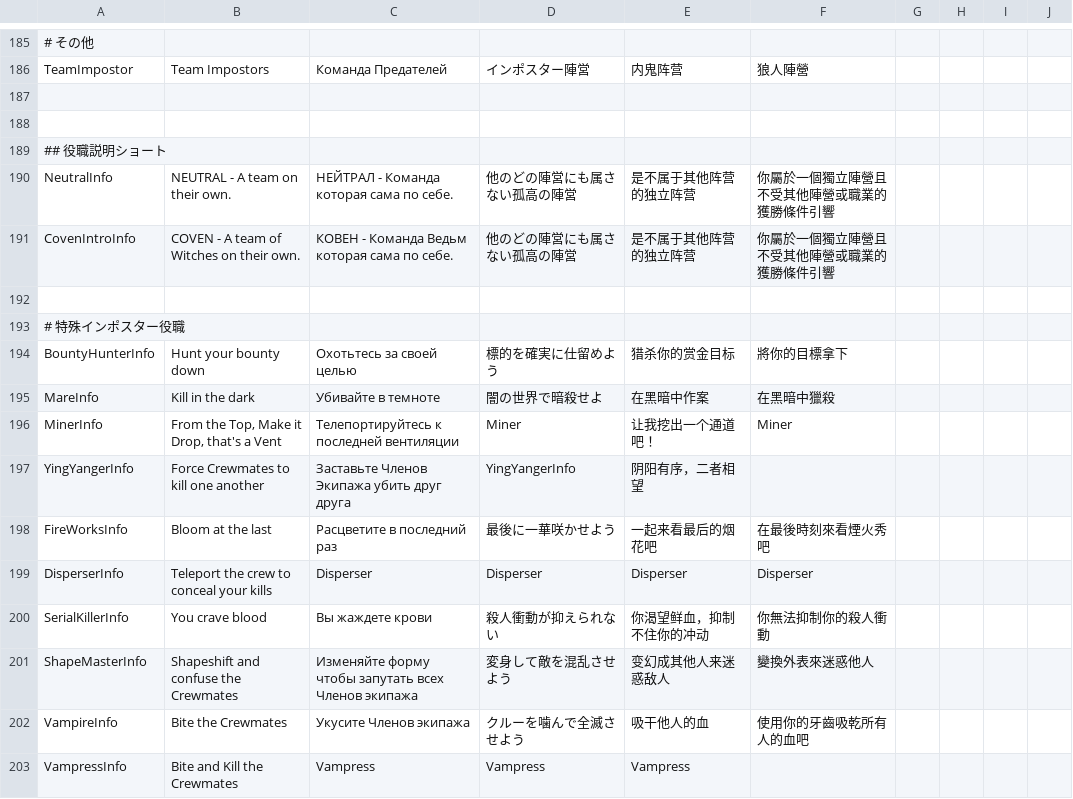
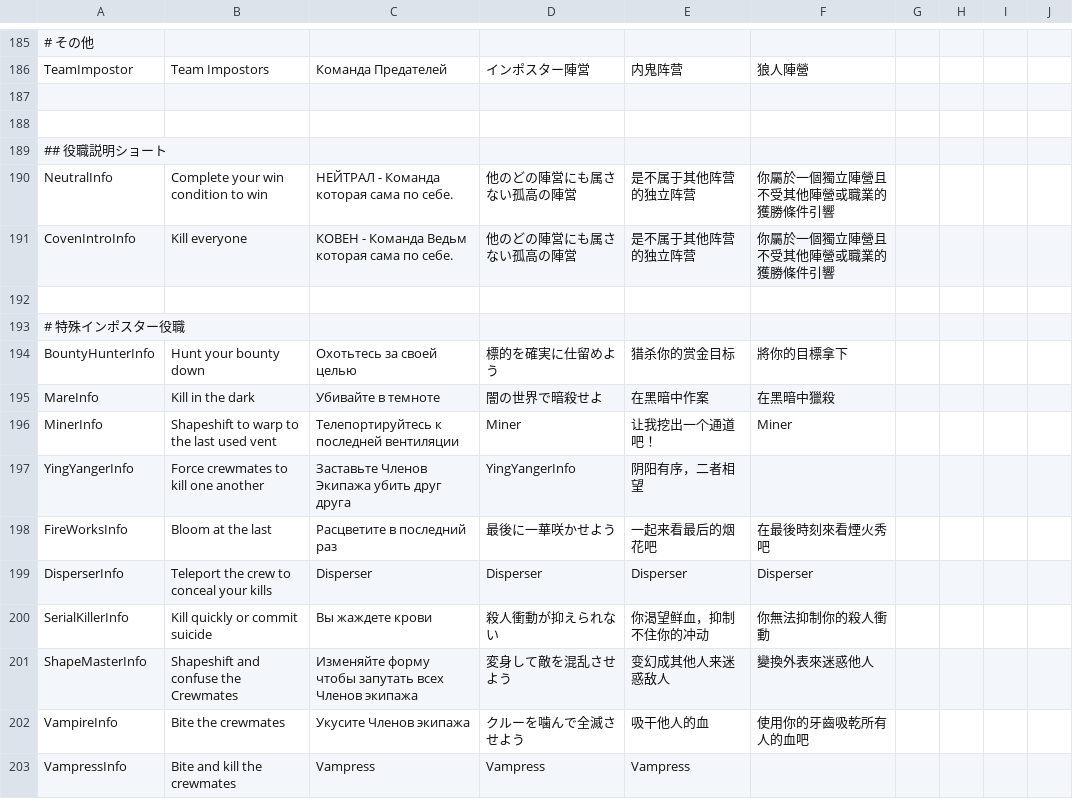
Before and after one commit to ItzLoonie/TownOfLoonie, a CSV file: Resources/string.csv, drawn as a sheet; only a part is shown, gaps mark what is left out; the diff covers the shown part only.

```diff
--- a/Resources/string.csv
+++ b/Resources/string.csv
@@ -189,4 +189,4 @@ TeamImpostor,Team Impostors,Команда Предателей,インポスタ
 ## 役職説明ショート
-NeutralInfo,NEUTRAL - A team on their own.,НЕЙТРАЛ - Команда которая сама по себе.,他のどの陣営にも属さない孤高の陣営,是不属于其他阵营的独立阵营,你屬於一個獨立陣營且不受其他陣營或職業的獲勝條件引響
-CovenIntroInfo,COVEN - A team of Witches on their own.,КОВЕН - Команда Ведьм которая сама по себе.,他のどの陣営にも属さない孤高の陣営,是不属于其他阵营的独立阵营,你屬於一個獨立陣營且不受其他陣營或職業的獲勝條件引響
+NeutralInfo,Complete your win condition to win,НЕЙТРАЛ - Команда которая сама по себе.,他のどの陣営にも属さない孤高の陣営,是不属于其他阵营的独立阵营,你屬於一個獨立陣營且不受其他陣營或職業的獲勝條件引響
+CovenIntroInfo,Kill everyone,КОВЕН - Команда Ведьм которая сама по себе.,他のどの陣営にも属さない孤高の陣営,是不属于其他阵营的独立阵营,你屬於一個獨立陣營且不受其他陣營或職業的獲勝條件引響
 
@@ -195,9 +195,9 @@ BountyHunterInfo,Hunt your bounty down,Охотьтесь за своей цел
 MareInfo,Kill in the dark,Убивайте в темноте,闇の世界で暗殺せよ,在黑暗中作案,在黑暗中獵殺
-MinerInfo,"From the Top, Make it Drop, that's a Vent","Телепортируйтесь к последней вентиляции",Miner,让我挖出一个通道吧！,Miner
-YingYangerInfo,Force Crewmates to kill one another,Заставьте Членов Экипажа убить друг друга,YingYangerInfo,阴阳有序，二者相望
+MinerInfo,"Shapeshift to warp to the last used vent","Телепортируйтесь к последней вентиляции",Miner,让我挖出一个通道吧！,Miner
+YingYangerInfo,Force crewmates to kill one another,Заставьте Членов Экипажа убить друг друга,YingYangerInfo,阴阳有序，二者相望
 FireWorksInfo,Bloom at the last,Расцветите в последний раз,最後に一華咲かせよう,一起来看最后的烟花吧,在最後時刻來看煙火秀吧
 DisperserInfo,"Teleport the crew to conceal your kills",Disperser,Disperser,Disperser,Disperser
-SerialKillerInfo,You crave blood,Вы жаждете крови,殺人衝動が抑えられない,你渴望鲜血，抑制不住你的冲动,你無法抑制你的殺人衝動
+SerialKillerInfo,Kill quickly or commit suicide,Вы жаждете крови,殺人衝動が抑えられない,你渴望鲜血，抑制不住你的冲动,你無法抑制你的殺人衝動
 ShapeMasterInfo,Shapeshift and confuse the Crewmates,Изменяйте форму чтобы запутать всех Членов экипажа,変身して敵を混乱させよう,变幻成其他人来迷惑敌人,變換外表來迷惑他人
-VampireInfo,Bite the Crewmates,Укусите Членов экипажа,クルーを噛んで全滅させよう,吸干他人的血,使用你的牙齒吸乾所有人的血吧
-VampressInfo,Bite and Kill the Crewmates,Vampress,Vampress,Vampress
+VampireInfo,Bite the crewmates,Укусите Членов экипажа,クルーを噛んで全滅させよう,吸干他人的血,使用你的牙齒吸乾所有人的血吧
+VampressInfo,Bite and kill the crewmates,Vampress,Vampress,Vampress
```
Also changed, not shown: 126 edited cells elsewhere in this file, 8 other files.
